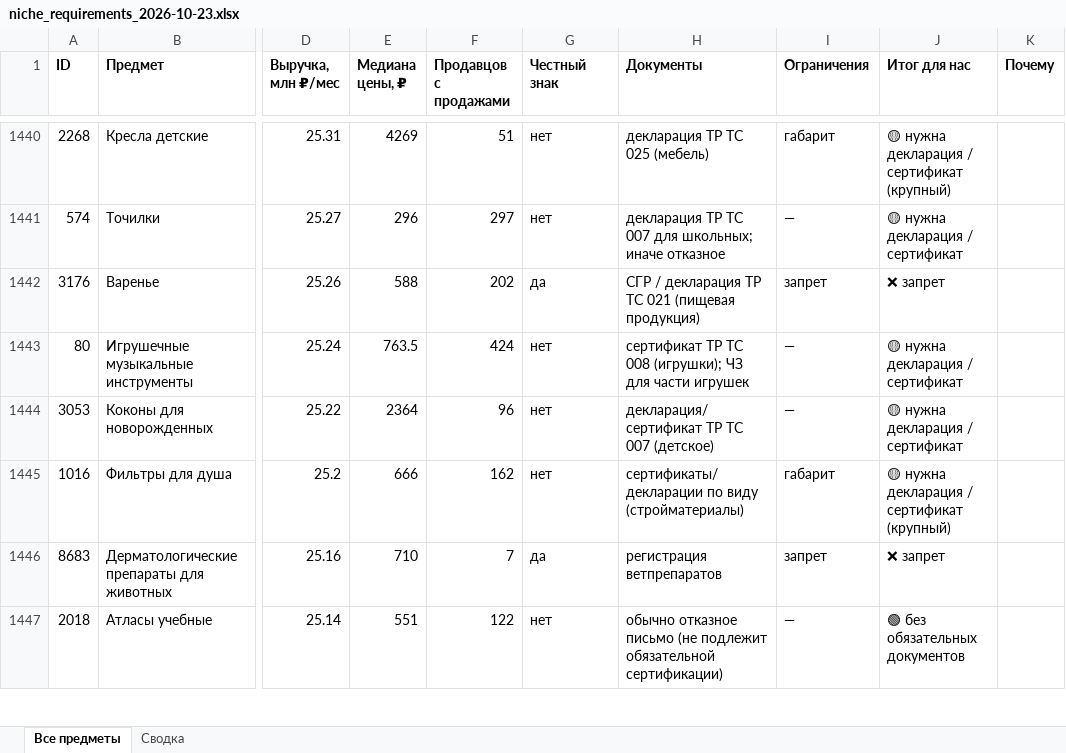
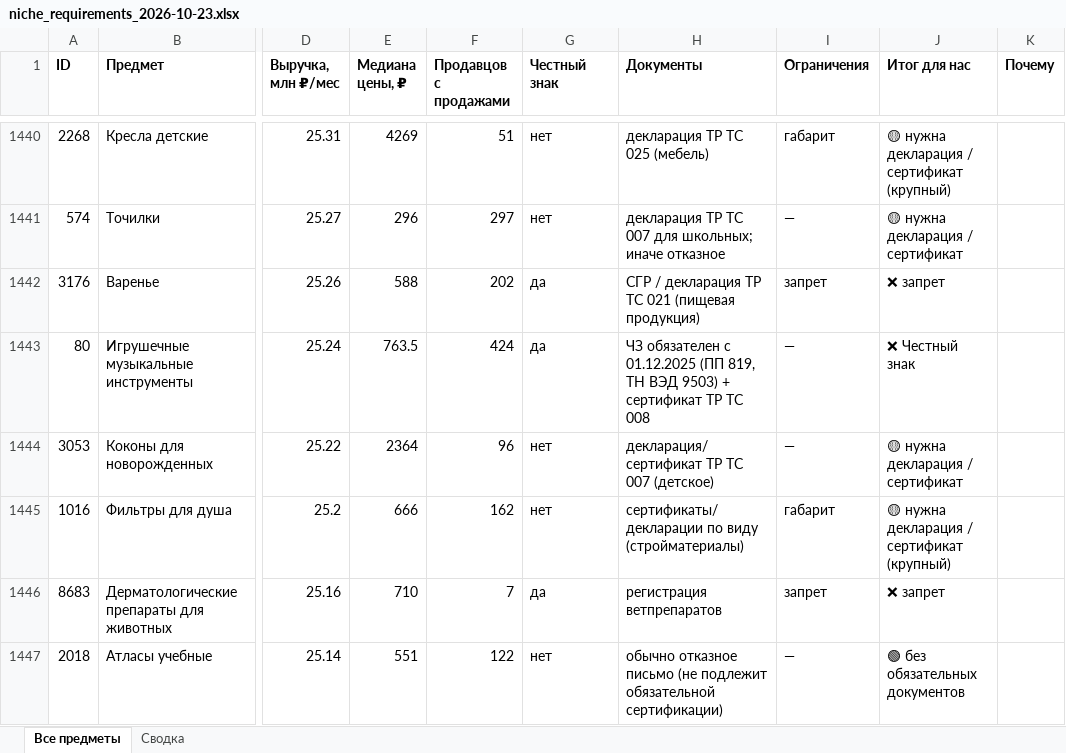
Before and after one commit to PetrosyanQA/wb-project, an Excel workbook: reports/niche_requirements_2026-10-23.xlsx, sheet Все предметы, drawn as a sheet; only a part is shown, gaps mark what is left out; values as stored, in another font and other column widths than the file's, no borders; the diff covers the shown part only; the diff names each change by its address in the sheet, - before the commit and + after, or states it on an @@ line.

```diff
--- a/reports/niche_requirements_2026-10-23.xlsx (sheet Все предметы)
+++ b/reports/niche_requirements_2026-10-23.xlsx (sheet Все предметы)
-G1443 (Честный знак): нет
+G1443 (Честный знак): да
-H1443 (Документы): сертификат ТР ТС 008 (игрушки); ЧЗ для части игрушек
+H1443 (Документы): ЧЗ обязателен с 01.12.2025 (ПП 819, ТН ВЭД 9503) + сертификат ТР ТС 008
-J1443 (Итог для нас): 🟡 нужна декларация / сертификат
+J1443 (Итог для нас): ❌ Честный знак
```
Also changed, not shown: 219 edited cells elsewhere in this sheet, sheet Сводка, 2 other files.
